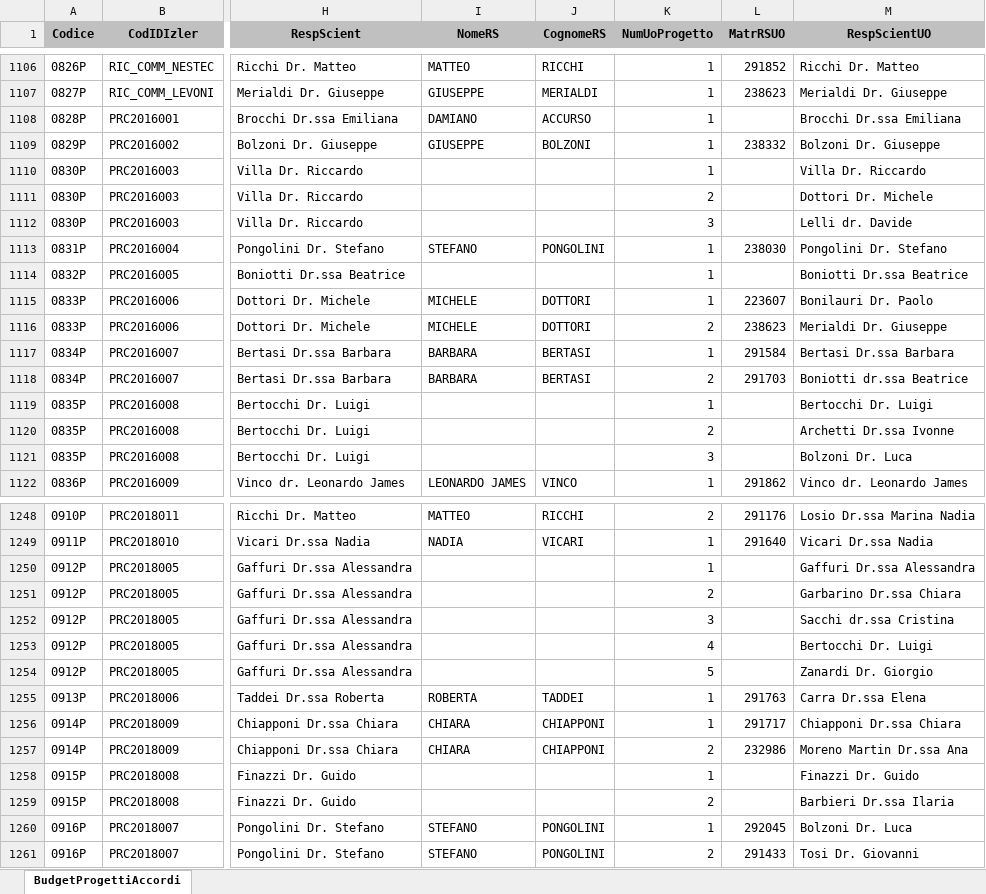
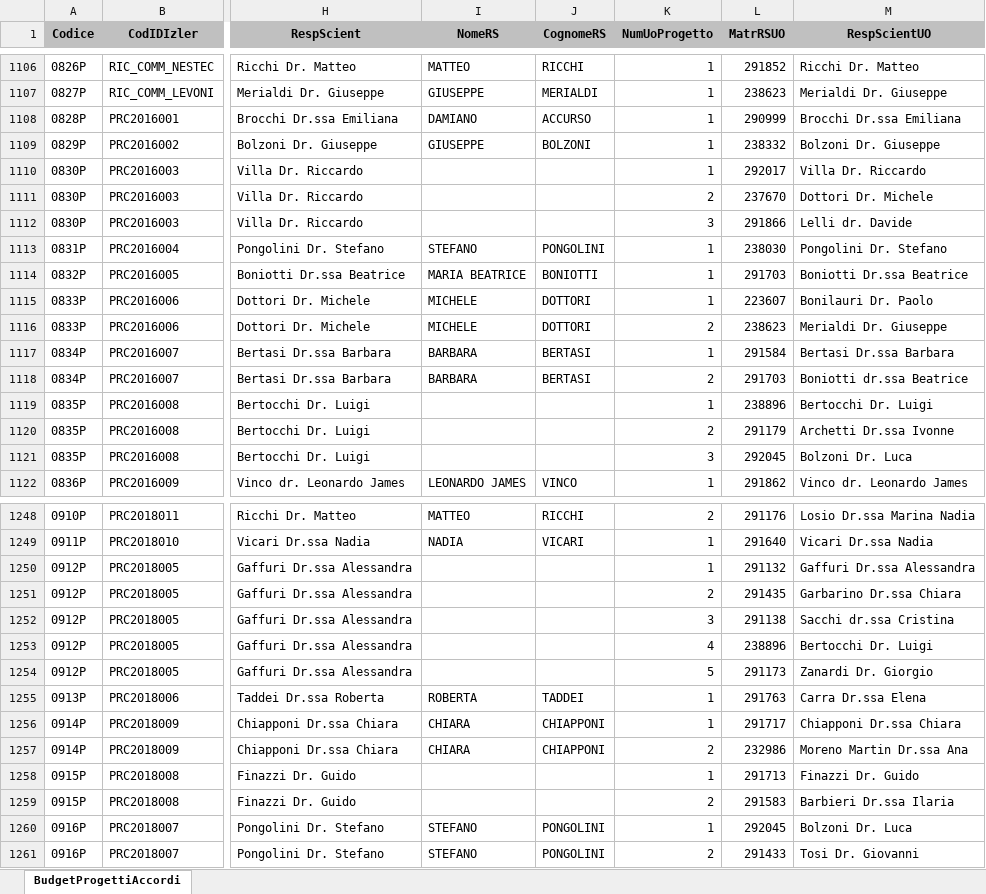
Before and after one commit to TMax66/IZSLER-COGES, an Excel workbook: PROGRAMMAZIONE/piramideR/pr2020.xlsx, sheet BudgetProgettiAccordi, drawn as a sheet; only a part is shown, gaps mark what is left out; values as stored, in another font and other column widths than the file's, no borders; the diff covers the shown part only; the diff names each change by its address in the sheet, - before the commit and + after, or states it on an @@ line.

```diff
--- a/PROGRAMMAZIONE/piramideR/pr2020.xlsx (sheet BudgetProgettiAccordi)
+++ b/PROGRAMMAZIONE/piramideR/pr2020.xlsx (sheet BudgetProgettiAccordi)
-L1108 (MatrRSUO): (empty)
+L1108 (MatrRSUO): 290999
-L1110 (MatrRSUO): (empty)
+L1110 (MatrRSUO): 292017
-L1111 (MatrRSUO): (empty)
+L1111 (MatrRSUO): 237670
-L1112 (MatrRSUO): (empty)
+L1112 (MatrRSUO): 291866
-I1114 (NomeRS): (empty)
+I1114 (NomeRS): MARIA BEATRICE
-J1114 (CognomeRS): (empty)
+J1114 (CognomeRS): BONIOTTI
-L1114 (MatrRSUO): (empty)
+L1114 (MatrRSUO): 291703
-L1119 (MatrRSUO): (empty)
+L1119 (MatrRSUO): 238896
-L1120 (MatrRSUO): (empty)
+L1120 (MatrRSUO): 291179
-L1121 (MatrRSUO): (empty)
+L1121 (MatrRSUO): 292045
-L1250 (MatrRSUO): (empty)
+L1250 (MatrRSUO): 291132
-L1251 (MatrRSUO): (empty)
+L1251 (MatrRSUO): 291435
-L1252 (MatrRSUO): (empty)
+L1252 (MatrRSUO): 291138
-L1253 (MatrRSUO): (empty)
+L1253 (MatrRSUO): 238896
-L1254 (MatrRSUO): (empty)
+L1254 (MatrRSUO): 291173
-L1258 (MatrRSUO): (empty)
+L1258 (MatrRSUO): 291713
-L1259 (MatrRSUO): (empty)
+L1259 (MatrRSUO): 291583
```
Also changed, not shown: 61 edited cells elsewhere in this sheet, 1 other file.
